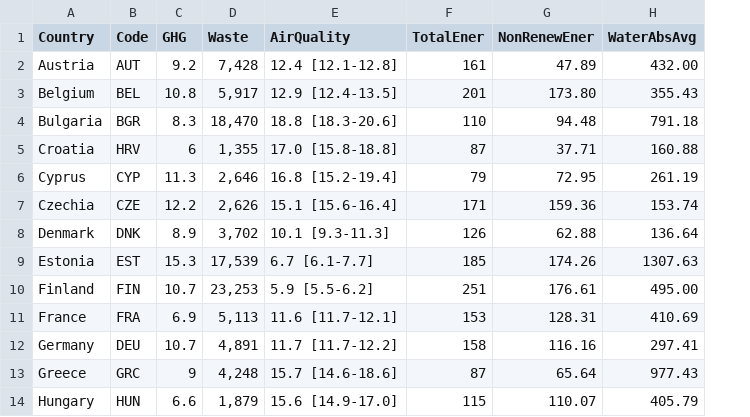
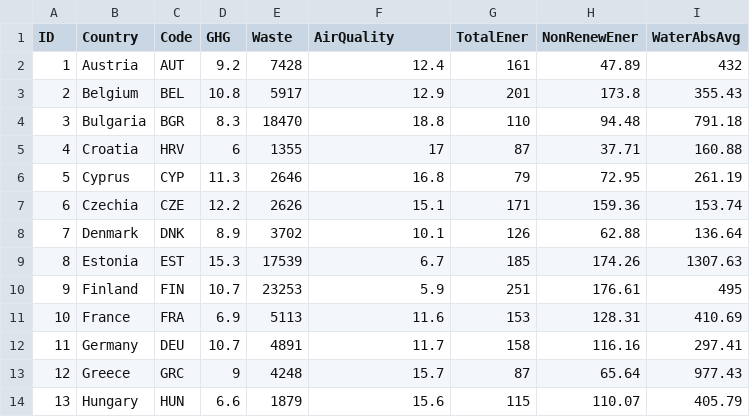
Before and after one commit to GrubeG/Geog575D3Lab2, a CSV file: data/EnvironmentalStatisticsEUFinal.csv, drawn as a sheet; only a part is shown; addresses are those after the commit; the diff covers the shown part only; the diff names each change by its address in the sheet, - before the commit and + after, or states it on an @@ line.

```diff
--- a/data/EnvironmentalStatisticsEUFinal.csv
+++ b/data/EnvironmentalStatisticsEUFinal.csv
+column A (ID), rows 2-14: 1 | 2 | 3 | 4 | 5 | 6 | 7 | 8 | 9 | 10 | 11 | 12 | 13
-E2 (Waste): 7,428
+E2 (Waste): 7428
-F2 (AirQuality): 12.4 [12.1-12.8]
+F2 (AirQuality): 12.4
-I2 (WaterAbsAvg): 432.00
+I2 (WaterAbsAvg): 432
-E3 (Waste): 5,917
+E3 (Waste): 5917
-F3 (AirQuality): 12.9 [12.4-13.5]
+F3 (AirQuality): 12.9
-H3 (NonRenewEner): 173.80
+H3 (NonRenewEner): 173.8
-E4 (Waste): 18,470
+E4 (Waste): 18470
-F4 (AirQuality): 18.8 [18.3-20.6]
+F4 (AirQuality): 18.8
-E5 (Waste): 1,355
+E5 (Waste): 1355
-F5 (AirQuality): 17.0 [15.8-18.8]
+F5 (AirQuality): 17
-E6 (Waste): 2,646
+E6 (Waste): 2646
-F6 (AirQuality): 16.8 [15.2-19.4]
+F6 (AirQuality): 16.8
-E7 (Waste): 2,626
+E7 (Waste): 2626
-F7 (AirQuality): 15.1 [15.6-16.4]
+F7 (AirQuality): 15.1
-E8 (Waste): 3,702
+E8 (Waste): 3702
-F8 (AirQuality): 10.1 [9.3-11.3]
+F8 (AirQuality): 10.1
-E9 (Waste): 17,539
+E9 (Waste): 17539
-F9 (AirQuality): 6.7 [6.1-7.7]
+F9 (AirQuality): 6.7
-E10 (Waste): 23,253
+E10 (Waste): 23253
-F10 (AirQuality): 5.9 [5.5-6.2]
+F10 (AirQuality): 5.9
-I10 (WaterAbsAvg): 495.00
+I10 (WaterAbsAvg): 495
-E11 (Waste): 5,113
+E11 (Waste): 5113
-F11 (AirQuality): 11.6 [11.7-12.1]
+F11 (AirQuality): 11.6
-E12 (Waste): 4,891
+E12 (Waste): 4891
-F12 (AirQuality): 11.7 [11.7-12.2]
+F12 (AirQuality): 11.7
-E13 (Waste): 4,248
+E13 (Waste): 4248
-F13 (AirQuality): 15.7 [14.6-18.6]
+F13 (AirQuality): 15.7
-E14 (Waste): 1,879
+E14 (Waste): 1879
-F14 (AirQuality): 15.6 [14.9-17.0]
+F14 (AirQuality): 15.6
```
Also changed, not shown: 34 edited cells elsewhere in this file, 24 other files.
